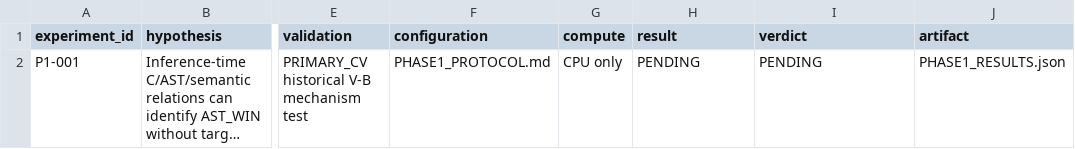
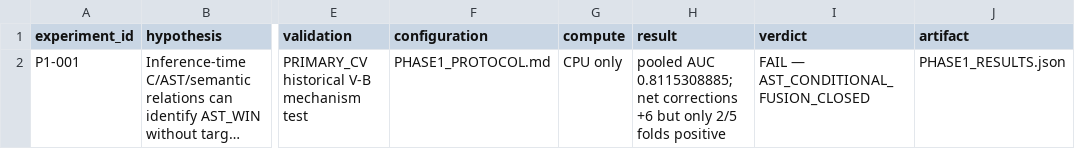
Before and after one commit to khalwaniev/defhs, a CSV file: runs/RS-DEFHS-AST-CONDITIONAL-FUSION-001/EXPERIMENT_LEDGER.csv, drawn as a sheet; only a part is shown, gaps mark what is left out; long unchanged cells end in …; the diff names each change by its address in the sheet, - before the commit and + after, or states it on an @@ line.

Commit message:
Close conditional fusion experiment ledger

```diff
--- a/runs/RS-DEFHS-AST-CONDITIONAL-FUSION-001/EXPERIMENT_LEDGER.csv
+++ b/runs/RS-DEFHS-AST-CONDITIONAL-FUSION-001/EXPERIMENT_LEDGER.csv
-H2 (result): PENDING
+H2 (result): pooled AUC 0.8115308885; net corrections +6 but only 2/5 folds positive
-I2 (verdict): PENDING
+I2 (verdict): FAIL — AST_CONDITIONAL_FUSION_CLOSED
```
